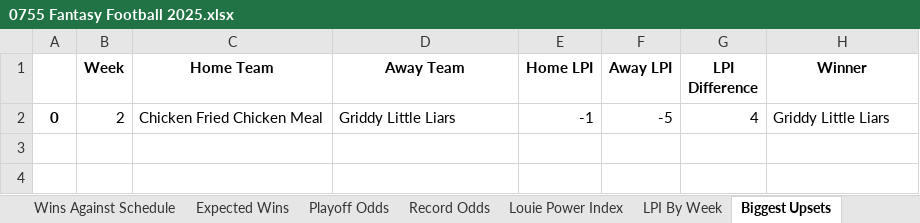
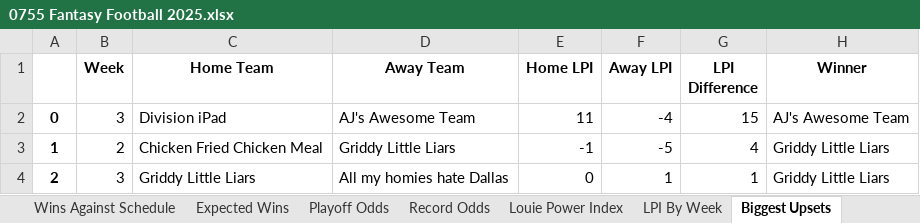
Before and after one commit to LouieR3/FantasyFootballApp, an Excel workbook: leagues/0755 Fantasy Football 2025.xlsx, sheet Biggest Upsets, drawn as a sheet; values as stored, in another font and other column widths than the file's, no borders; addresses are those after the commit; the diff names each change by its address in the sheet, - before the commit and + after, or states it on an @@ line.

```diff
--- a/leagues/0755 Fantasy Football 2025.xlsx (sheet Biggest Upsets)
+++ b/leagues/0755 Fantasy Football 2025.xlsx (sheet Biggest Upsets)
+row 2: 0 | 3 | Division iPad | AJ's Awesome Team | 11 | -4 | 15 | AJ's Awesome Team
-A3: 0
+A3: 1
+row 4: 2 | 3 | Griddy Little Liars | All my homies hate Dallas | 0 | 1 | 1 | Griddy Little Liars
```
Also changed, not shown: sheet Playoff Odds, sheet Record Odds, sheet Schedule Grid, sheet LPI By Week, sheet Expected Wins, sheet Louie Power Index, 1 more sheet, leagues/Family Fantasy 2025.xlsx, leagues/Pennoni Younglings 2025.xlsx, 9 other files.
